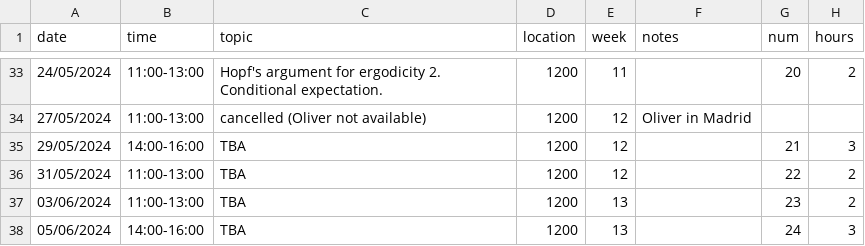
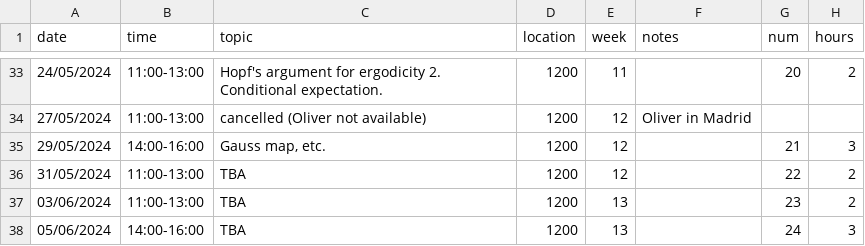
Before and after one commit to oliver-butterley/DS-intro, a CSV file: data/diary.csv, drawn as a sheet; only a part is shown, gaps mark what is left out.

Commit message:
schedule

```diff
--- a/data/diary.csv
+++ b/data/diary.csv
@@ -34,3 +34,3 @@ date,time,topic,location,week,notes,num,hours
 27/05/2024,11:00-13:00,cancelled (Oliver not available),1200,12,Oliver in Madrid,,
-29/05/2024,14:00-16:00,TBA,1200,12,,21,3
+29/05/2024,14:00-16:00,"Gauss map, etc.",1200,12,,21,3
 31/05/2024,11:00-13:00,TBA,1200,12,,22,2
```
